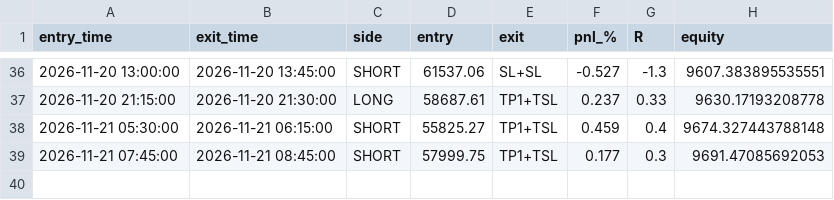
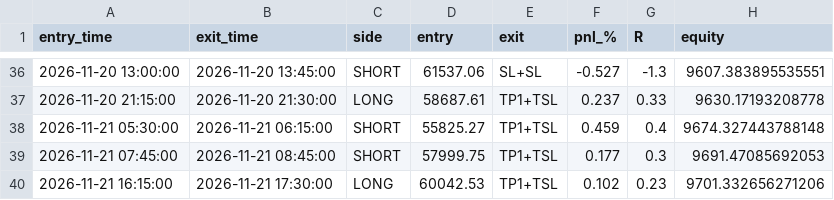
Before and after one commit to undaviyabrijesh-sys/Crypto-backtest-lab, a CSV file: paper/trades.csv, drawn as a sheet; only a part is shown, gaps mark what is left out.

```diff
--- a/paper/trades.csv
+++ b/paper/trades.csv
@@ -39 +39,2 @@ entry_time,exit_time,side,entry,exit,pnl_%,R,equity
 2026-11-21 07:45:00,2026-11-21 08:45:00,SHORT,57999.75,TP1+TSL,0.177,0.3,9691.47085692053
+2026-11-21 16:15:00,2026-11-21 17:30:00,LONG,60042.53,TP1+TSL,0.102,0.23,9701.332656271206
```
Also changed, not shown: paper/equity.csv, 1 other file.
